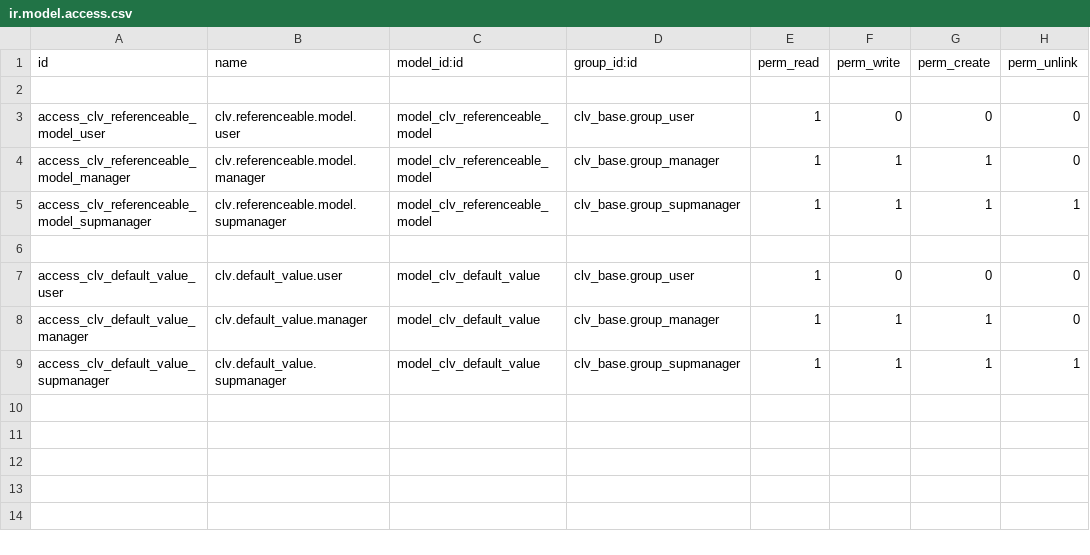
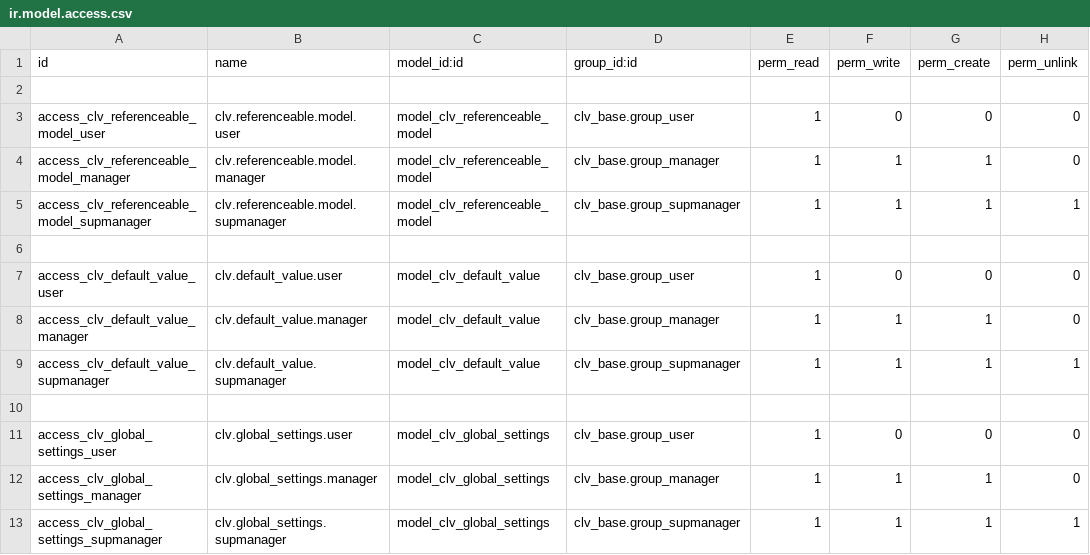
Before and after one commit to CLVsol/clvsol_odoo_addons, a CSV file: clv_base/security/ir.model.access.csv, drawn as a sheet.

Commit message:
[REF] clv_base (Migration to version 14.0)

```diff
--- a/clv_base/security/ir.model.access.csv
+++ b/clv_base/security/ir.model.access.csv
@@ -9 +9,5 @@ access_clv_default_value_manager,clv.default_value.manager,model_clv_default_val
 access_clv_default_value_supmanager,clv.default_value.supmanager,model_clv_default_value,clv_base.group_supmanager,1,1,1,1
+
+access_clv_global_settings_user,clv.global_settings.user,model_clv_global_settings,clv_base.group_user,1,0,0,0
+access_clv_global_settings_manager,clv.global_settings.manager,model_clv_global_settings,clv_base.group_manager,1,1,1,0
+access_clv_global_settings_supmanager,clv.global_settings.supmanager,model_clv_global_settings,clv_base.group_supmanager,1,1,1,1
```
Also changed, not shown: 3 other files.
